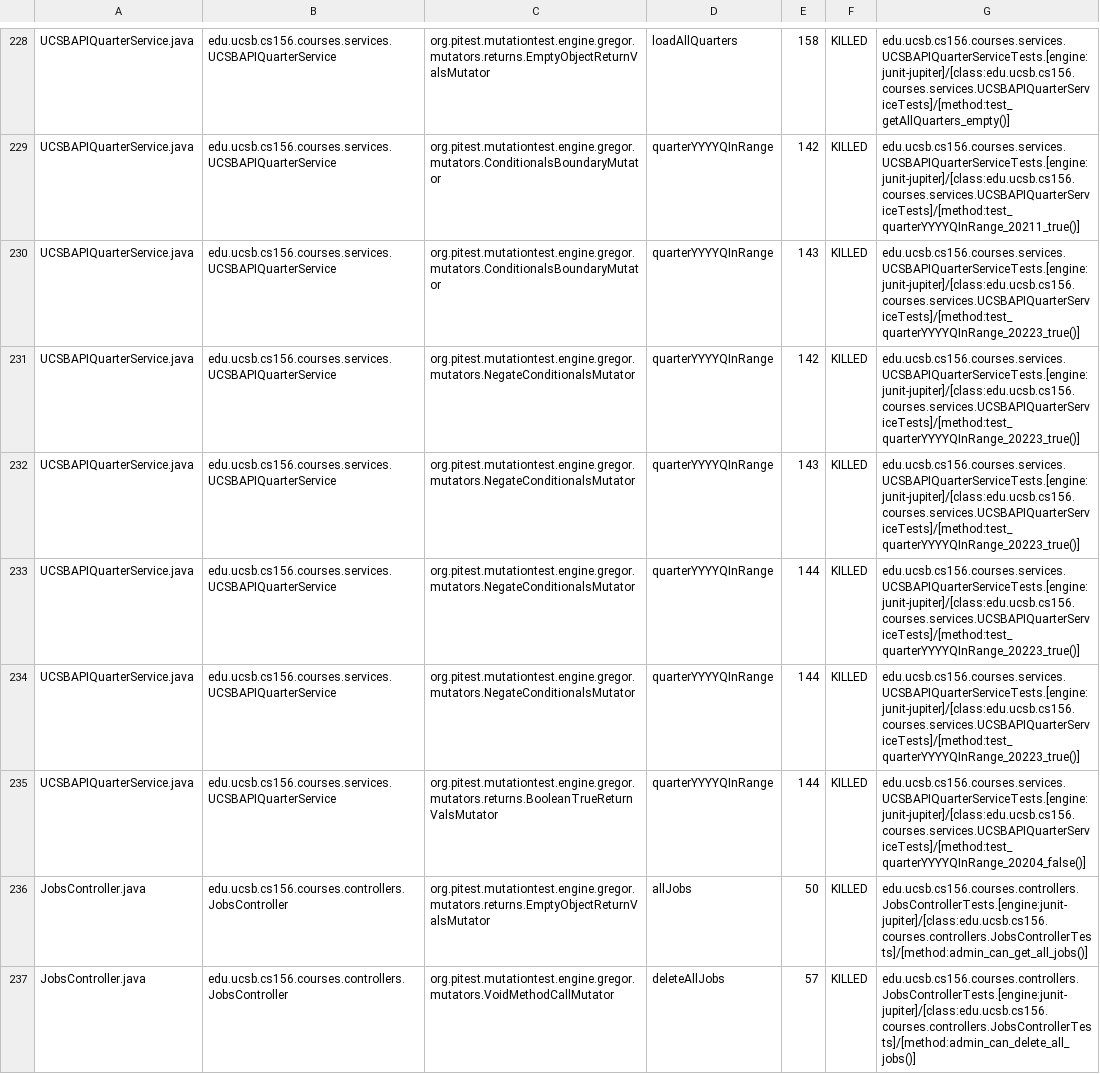
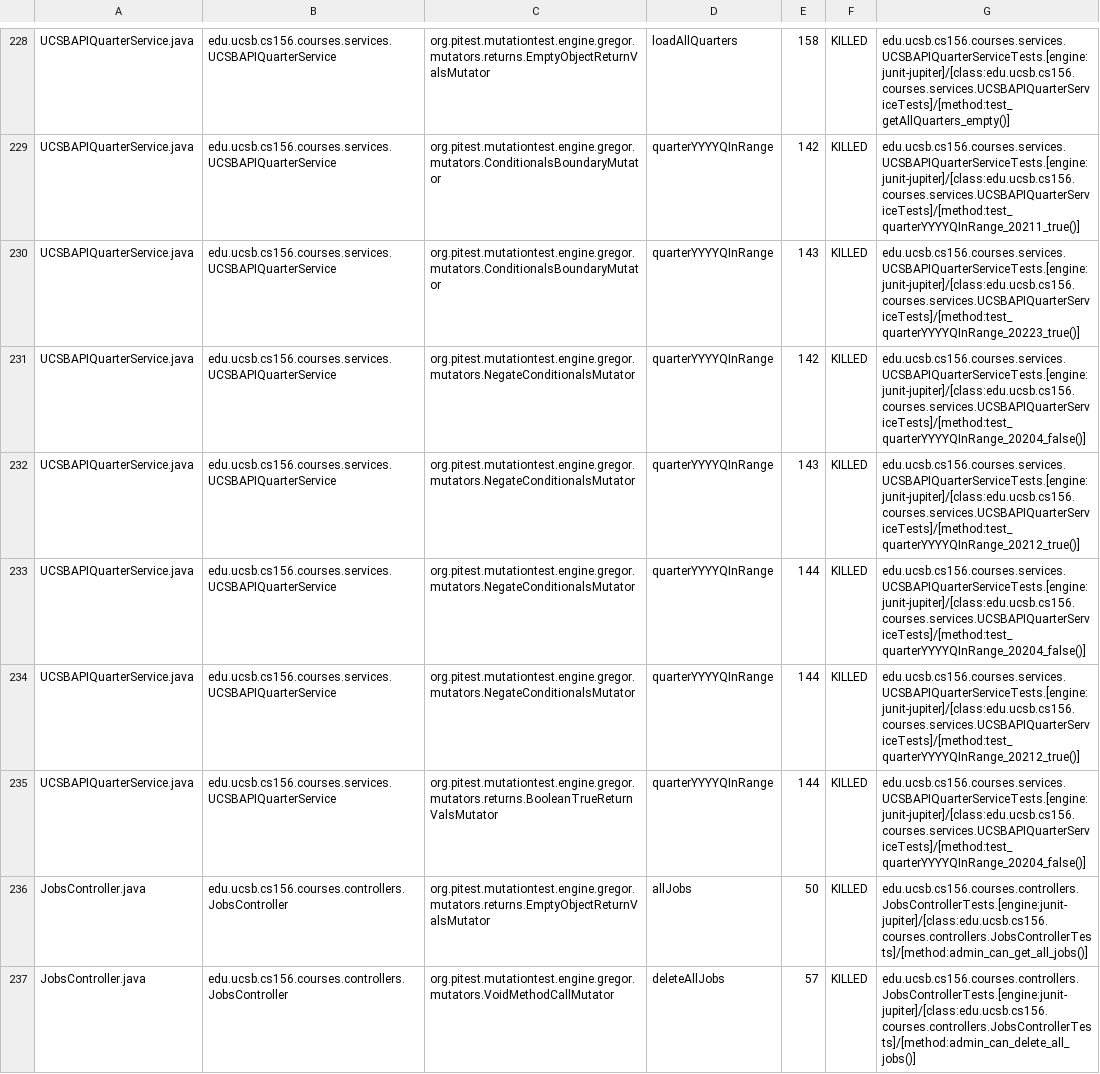
Before and after one commit to ucsb-cs156-f24/proj-courses-f24-02, a CSV file: prs/36/pitest/mutations.csv, drawn as a sheet; only a part is shown, gaps mark what is left out; the diff covers the shown part only.

Commit message:
Deploying to gh-pages from @ ucsb-cs156-f24/proj-courses-f24-02@e70396dfff919f73dd67cf1a52452dc4993e0de1 🚀

```diff
--- a/prs/36/pitest/mutations.csv
+++ b/prs/36/pitest/mutations.csv
@@ -230,6 +230,6 @@ UCSBAPIQuarterService.java,edu.ucsb.cs156.courses.services.UCSBAPIQuarterService
 UCSBAPIQuarterService.java,edu.ucsb.cs156.courses.services.UCSBAPIQuarterService,org.pitest.mutationtest.engine.gregor.mutators.ConditionalsBoundaryMutator,quarterYYYYQInRange,143,KILLED,edu.ucsb.cs156.courses.services.UCSBAPIQuarterServiceTests.[engine:junit-jupiter]/[class:edu.ucsb.cs156.courses.services.UCSBAPIQuarterServiceTests]/[method:test_quarterYYYYQInRange_20223_true()]
-UCSBAPIQuarterService.java,edu.ucsb.cs156.courses.services.UCSBAPIQuarterService,org.pitest.mutationtest.engine.gregor.mutators.NegateConditionalsMutator,quarterYYYYQInRange,142,KILLED,edu.ucsb.cs156.courses.services.UCSBAPIQuarterServiceTests.[engine:junit-jupiter]/[class:edu.ucsb.cs156.courses.services.UCSBAPIQuarterServiceTests]/[method:test_quarterYYYYQInRange_20223_true()]
-UCSBAPIQuarterService.java,edu.ucsb.cs156.courses.services.UCSBAPIQuarterService,org.pitest.mutationtest.engine.gregor.mutators.NegateConditionalsMutator,quarterYYYYQInRange,143,KILLED,edu.ucsb.cs156.courses.services.UCSBAPIQuarterServiceTests.[engine:junit-jupiter]/[class:edu.ucsb.cs156.courses.services.UCSBAPIQuarterServiceTests]/[method:test_quarterYYYYQInRange_20223_true()]
-UCSBAPIQuarterService.java,edu.ucsb.cs156.courses.services.UCSBAPIQuarterService,org.pitest.mutationtest.engine.gregor.mutators.NegateConditionalsMutator,quarterYYYYQInRange,144,KILLED,edu.ucsb.cs156.courses.services.UCSBAPIQuarterServiceTests.[engine:junit-jupiter]/[class:edu.ucsb.cs156.courses.services.UCSBAPIQuarterServiceTests]/[method:test_quarterYYYYQInRange_20223_true()]
-UCSBAPIQuarterService.java,edu.ucsb.cs156.courses.services.UCSBAPIQuarterService,org.pitest.mutationtest.engine.gregor.mutators.NegateConditionalsMutator,quarterYYYYQInRange,144,KILLED,edu.ucsb.cs156.courses.services.UCSBAPIQuarterServiceTests.[engine:junit-jupiter]/[class:edu.ucsb.cs156.courses.services.UCSBAPIQuarterServiceTests]/[method:test_quarterYYYYQInRange_20223_true()]
+UCSBAPIQuarterService.java,edu.ucsb.cs156.courses.services.UCSBAPIQuarterService,org.pitest.mutationtest.engine.gregor.mutators.NegateConditionalsMutator,quarterYYYYQInRange,142,KILLED,edu.ucsb.cs156.courses.services.UCSBAPIQuarterServiceTests.[engine:junit-jupiter]/[class:edu.ucsb.cs156.courses.services.UCSBAPIQuarterServiceTests]/[method:test_quarterYYYYQInRange_20204_false()]
+UCSBAPIQuarterService.java,edu.ucsb.cs156.courses.services.UCSBAPIQuarterService,org.pitest.mutationtest.engine.gregor.mutators.NegateConditionalsMutator,quarterYYYYQInRange,143,KILLED,edu.ucsb.cs156.courses.services.UCSBAPIQuarterServiceTests.[engine:junit-jupiter]/[class:edu.ucsb.cs156.courses.services.UCSBAPIQuarterServiceTests]/[method:test_quarterYYYYQInRange_20212_true()]
+UCSBAPIQuarterService.java,edu.ucsb.cs156.courses.services.UCSBAPIQuarterService,org.pitest.mutationtest.engine.gregor.mutators.NegateConditionalsMutator,quarterYYYYQInRange,144,KILLED,edu.ucsb.cs156.courses.services.UCSBAPIQuarterServiceTests.[engine:junit-jupiter]/[class:edu.ucsb.cs156.courses.services.UCSBAPIQuarterServiceTests]/[method:test_quarterYYYYQInRange_20204_false()]
+UCSBAPIQuarterService.java,edu.ucsb.cs156.courses.services.UCSBAPIQuarterService,org.pitest.mutationtest.engine.gregor.mutators.NegateConditionalsMutator,quarterYYYYQInRange,144,KILLED,edu.ucsb.cs156.courses.services.UCSBAPIQuarterServiceTests.[engine:junit-jupiter]/[class:edu.ucsb.cs156.courses.services.UCSBAPIQuarterServiceTests]/[method:test_quarterYYYYQInRange_20212_true()]
 UCSBAPIQuarterService.java,edu.ucsb.cs156.courses.services.UCSBAPIQuarterService,org.pitest.mutationtest.engine.gregor.mutators.returns.BooleanTrueReturnValsMutator,quarterYYYYQInRange,144,KILLED,edu.ucsb.cs156.courses.services.UCSBAPIQuarterServiceTests.[engine:junit-jupiter]/[class:edu.ucsb.cs156.courses.services.UCSBAPIQuarterServiceTests]/[method:test_quarterYYYYQInRange_20204_false()]
```
Also changed, not shown: 45 edited cells elsewhere in this file, 38 other files.
